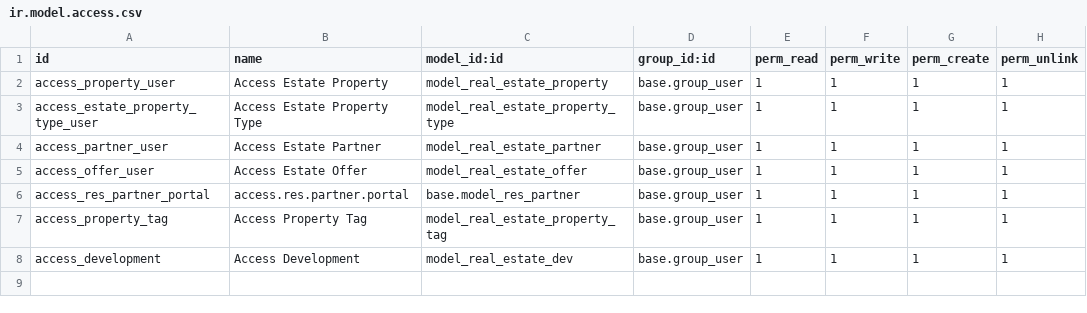
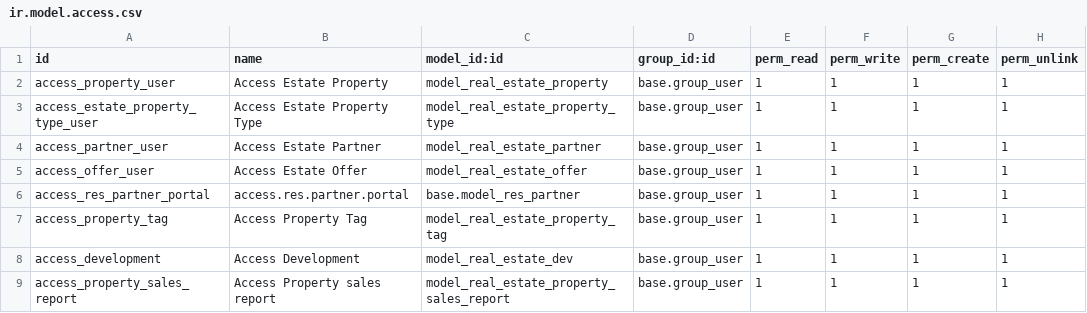
Before and after one commit to milos-pejovic/odoo-test, a CSV file: custom_addons/real_estate/security/ir.model.access.csv, drawn as a sheet; the diff names each change by its address in the sheet, - before the commit and + after, or states it on an @@ line.

```diff
--- a/custom_addons/real_estate/security/ir.model.access.csv
+++ b/custom_addons/real_estate/security/ir.model.access.csv
+row 9: access_property_sales_report | Access Property sales report | model_real_estate_property_sales_report | base.group_user | 1 | 1 | 1 | 1
```
Also changed, not shown: 9 other files.
